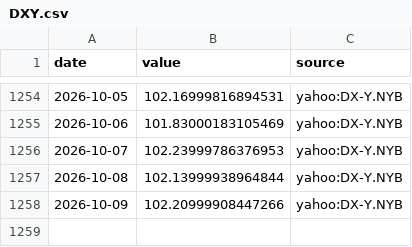
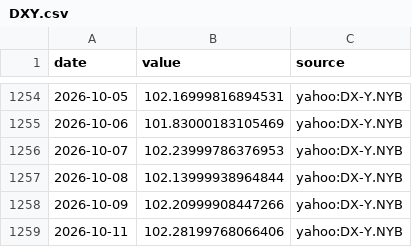
Before and after one commit to MJIH-market/macro-dashboard, a CSV file: data/DXY.csv, drawn as a sheet; only a part is shown, gaps mark what is left out; the diff names each change by its address in the sheet, - before the commit and + after, or states it on an @@ line.

```diff
--- a/data/DXY.csv
+++ b/data/DXY.csv
+row 1259: 2026-10-11 | 102.28199768066406 | yahoo:DX-Y.NYB
```
Also changed, not shown: data/GOLD.csv, data/USDJPY.csv, 3 other files.
